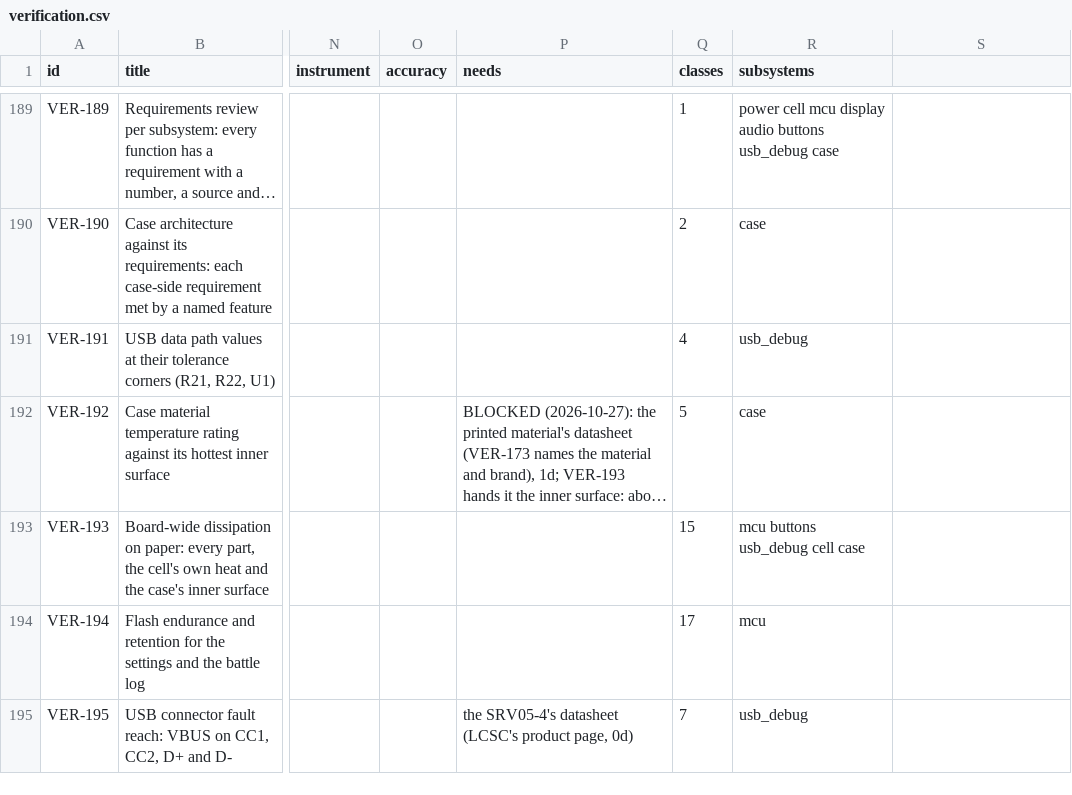
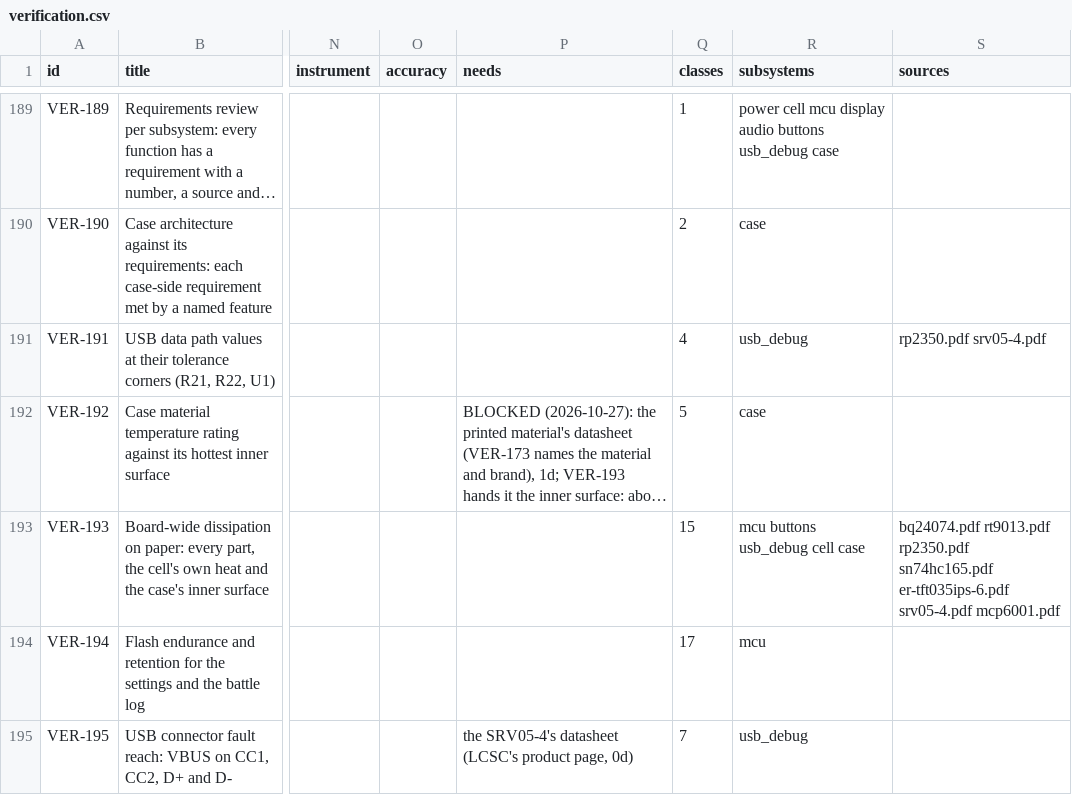
Before and after one commit to alex-berliner/mega_blastoise, a CSV file: hardware/vv/verification.csv, drawn as a sheet; only a part is shown, gaps mark what is left out; long unchanged cells end in …; the diff covers the shown part only; the diff names each change by its address in the sheet, - before the commit and + after, or states it on an @@ line.

```diff
--- a/hardware/vv/verification.csv
+++ b/hardware/vv/verification.csv
-S1: (empty)
+S1: sources
-S191 (sources): (empty)
+S191 (sources): rp2350.pdf srv05-4.pdf
-S193 (sources): (empty)
+S193 (sources): bq24074.pdf rt9013.pdf rp2350.pdf sn74hc165.pdf er-tft035ips-6.pdf srv05-4.pdf mcp6001.pdf
```
Also changed, not shown: 23 edited cells elsewhere in this file, 9 other files.
